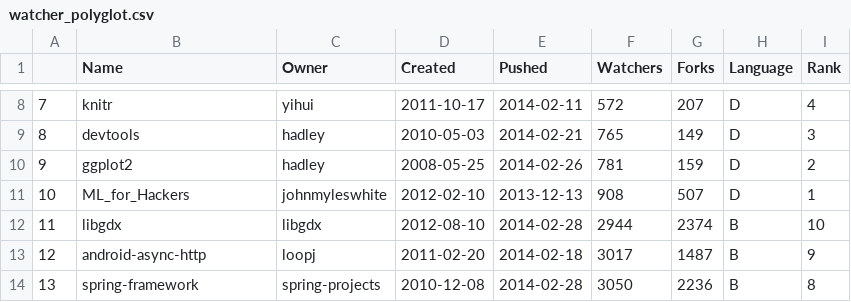
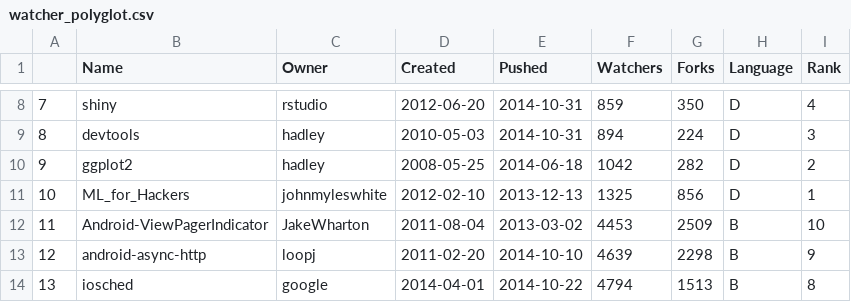
Before and after one commit to patricktoohey/GitHubR, a CSV file: Data/watcher_polyglot.csv, drawn as a sheet; only a part is shown, gaps mark what is left out; the diff covers the shown part only.

```diff
--- a/Data/watcher_polyglot.csv
+++ b/Data/watcher_polyglot.csv
@@ -8,7 +8,7 @@
-"7","knitr","yihui","2011-10-17","2014-02-11",572,207,"D",4
-"8","devtools","hadley","2010-05-03","2014-02-21",765,149,"D",3
-"9","ggplot2","hadley","2008-05-25","2014-02-26",781,159,"D",2
-"10","ML_for_Hackers","johnmyleswhite","2012-02-10","2013-12-13",908,507,"D",1
-"11","libgdx","libgdx","2012-08-10","2014-02-28",2944,2374,"B",10
-"12","android-async-http","loopj","2011-02-20","2014-02-18",3017,1487,"B",9
-"13","spring-framework","spring-projects","2010-12-08","2014-02-28",3050,2236,"B",8
+"7","shiny","rstudio","2012-06-20","2014-10-31",859,350,"D",4
+"8","devtools","hadley","2010-05-03","2014-10-31",894,224,"D",3
+"9","ggplot2","hadley","2008-05-25","2014-06-18",1042,282,"D",2
+"10","ML_for_Hackers","johnmyleswhite","2012-02-10","2013-12-13",1325,856,"D",1
+"11","Android-ViewPagerIndicator","JakeWharton","2011-08-04","2013-03-02",4453,2509,"B",10
+"12","android-async-http","loopj","2011-02-20","2014-10-10",4639,2298,"B",9
+"13","iosched","google","2014-04-01","2014-10-22",4794,1513,"B",8
```
Also changed, not shown: 127 edited cells elsewhere in this file, Data/forks_polyglot.csv, 4 other files.
